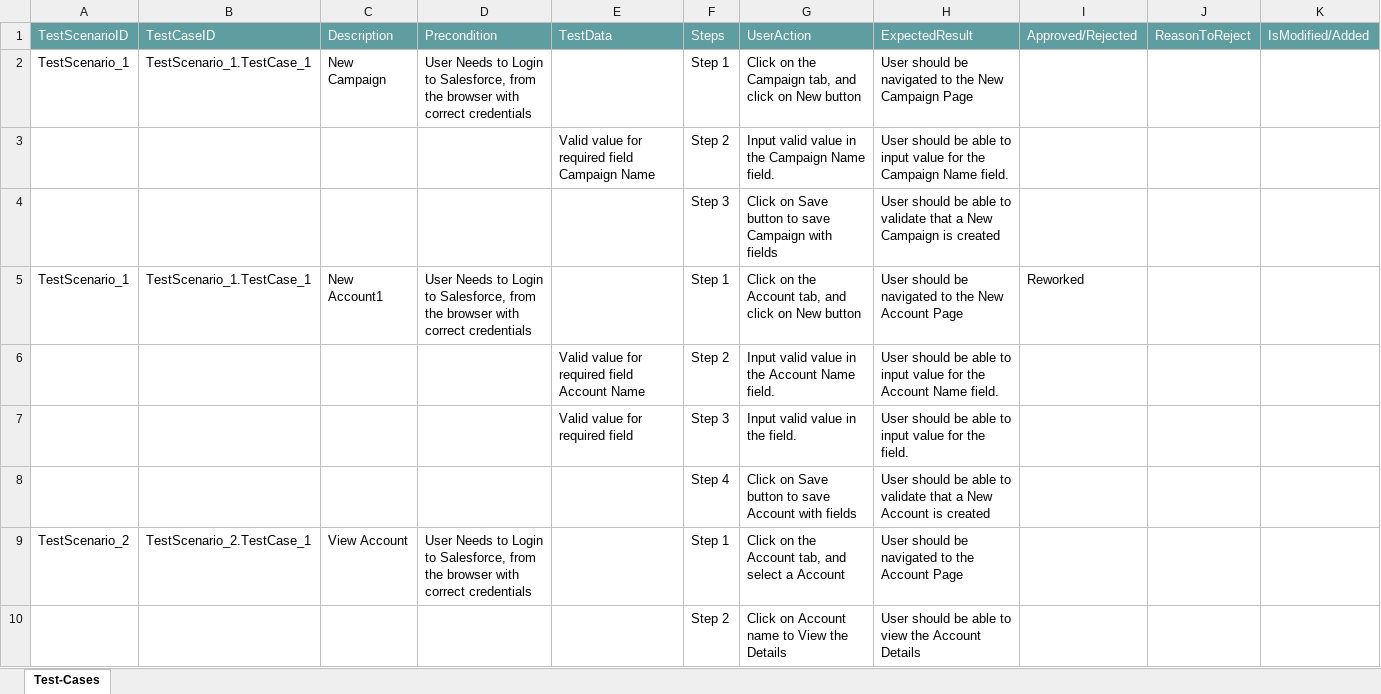
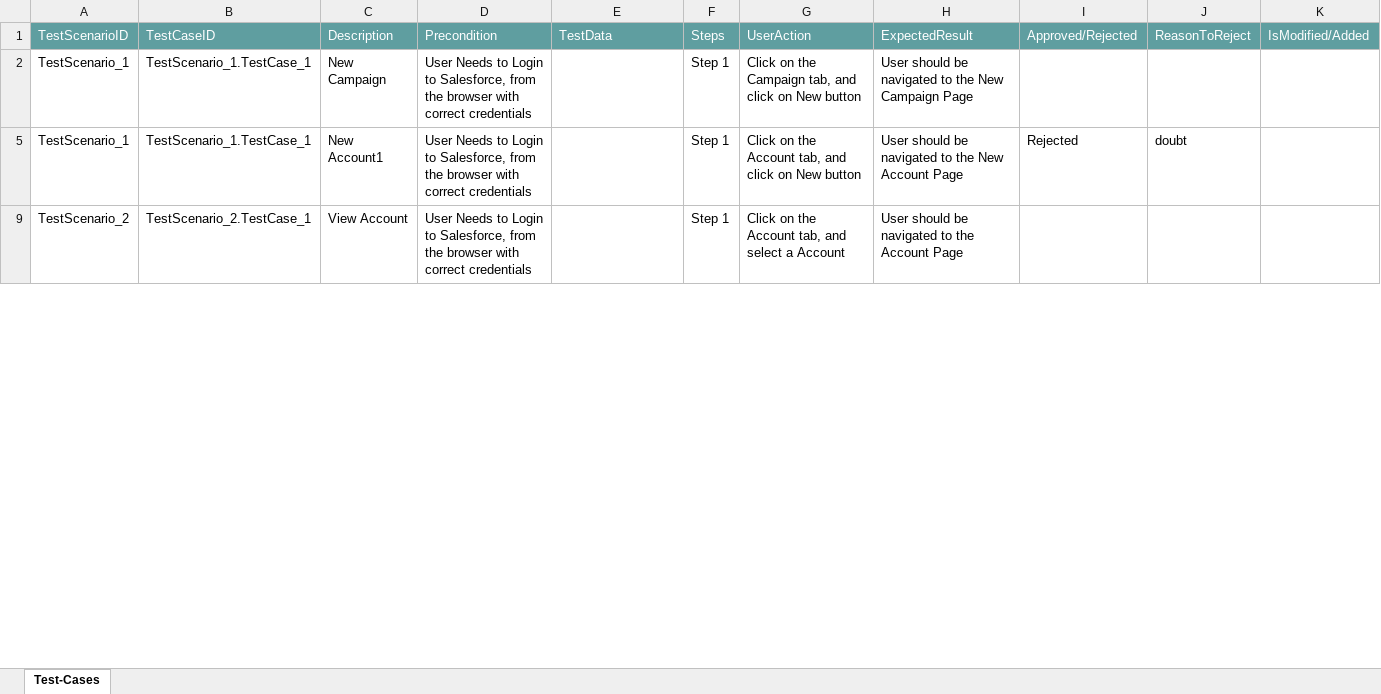
Before and after one commit to ShaikMohamedIrfan/work, an Excel workbook: worktp.xlsx, sheet Test-Cases, drawn as a sheet; only a part is shown; values as stored, in another font and other column widths than the file's, no borders; table styles not drawn; the diff covers the shown part only; the diff names each change by its address in the sheet, - before the commit and + after, or states it on an @@ line.

Commit message:
Add files via upload

```diff
--- a/worktp.xlsx (sheet Test-Cases)
+++ b/worktp.xlsx (sheet Test-Cases)
@@ row 3 hidden:  |  |  |  | Valid value for required field Campaign Name | Step 2 | Input valid value in the Campaign Name field. | User should be able to input value for the Campaign Name field. @@
@@ row 4 hidden:  |  |  |  |  | Step 3 | Click on Save button to save Campaign with fields | User should be able to validate that a New Campaign is created @@
-I5: Reworked
+I5: Rejected
-J5: (empty)
+J5: doubt
@@ row 6 hidden:  |  |  |  | Valid value for required field Account Name | Step 2 | Input valid value in the Account Name field. | User should be able to input value for the Account Name field. @@
@@ row 7 hidden:  |  |  |  | Valid value for required field | Step 3 | Input valid value in the field. | User should be able to input value for the field. @@
@@ row 8 hidden:  |  |  |  |  | Step 4 | Click on Save button to save Account with fields | User should be able to validate that a New Account is created @@
@@ row 10 hidden:  |  |  |  |  | Step 2 | Click on Account name to View the Details | User should be able to view the Account Details @@
```
Also changed, not shown: 5 hidden or unhidden rows and 1 edited cell elsewhere in this sheet.
